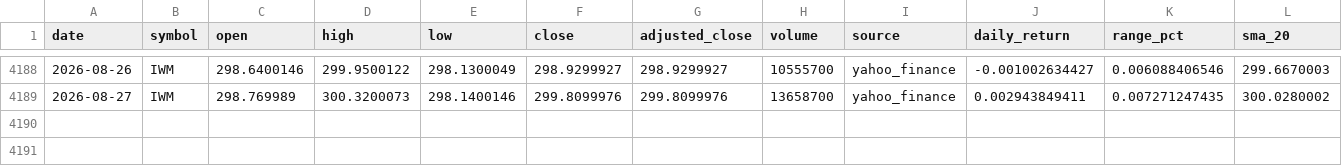
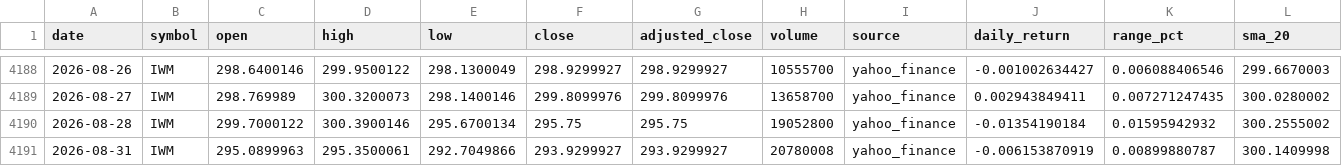
Before and after one commit to abi1010-git/predicting-stock-market-personal-project, a CSV file: data/IWM.csv, drawn as a sheet; only a part is shown, gaps mark what is left out; rows hold the shown columns only; the diff names each change by its address in the sheet, - before the commit and + after, or states it on an @@ line.

```diff
--- a/data/IWM.csv
+++ b/data/IWM.csv
+row 4190: 2026-08-28 | IWM | 299.7000122 | 300.3900146 | 295.6700134 | 295.75 | 295.75 | 19052800 | yahoo_finance | -0.01354190184 | 0.01595942932 | 300.2555002
+row 4191: 2026-08-31 | IWM | 295.0899963 | 295.3500061 | 292.7049866 | 293.9299927 | 293.9299927 | 20780008 | yahoo_finance | -0.006153870919 | 0.00899880787 | 300.1409998
```
Also changed, not shown: data/AAPL.csv, data/NVDA.csv, 3 other files.
